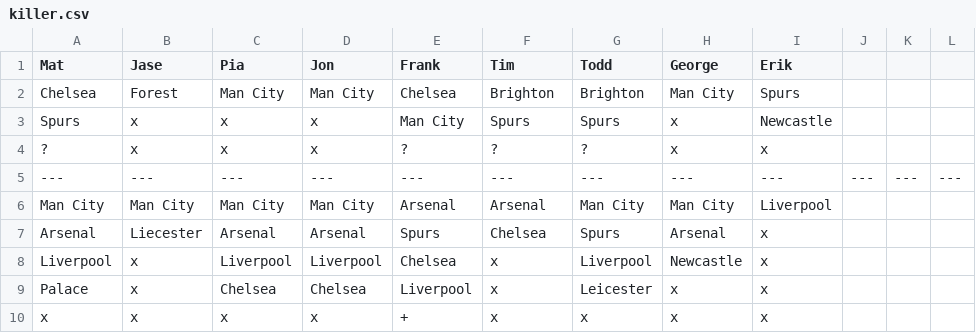
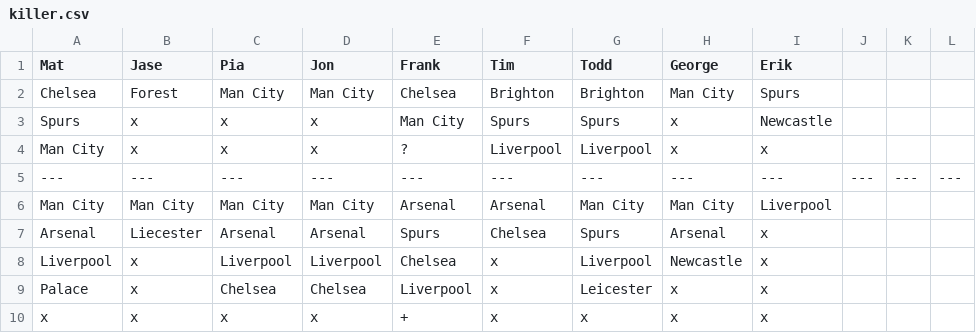
Before and after one commit to matbroughty/fffc, a CSV file: data/killer.csv, drawn as a sheet.

```diff
--- a/data/killer.csv
+++ b/data/killer.csv
@@ -3,3 +3,3 @@ Chelsea,Forest,Man City,Man City,Chelsea,Brighton,Brighton,Man City, Spurs
 Spurs,x,x,x,Man City,Spurs,Spurs,x,Newcastle
-?,x,x,x,?,?,?,x,x
+Man City,x,x,x,?,Liverpool,Liverpool,x,x
 ---,---,---,---,---,---,---,---,---,---,---,---
```
Also changed, not shown: 1 other file.
